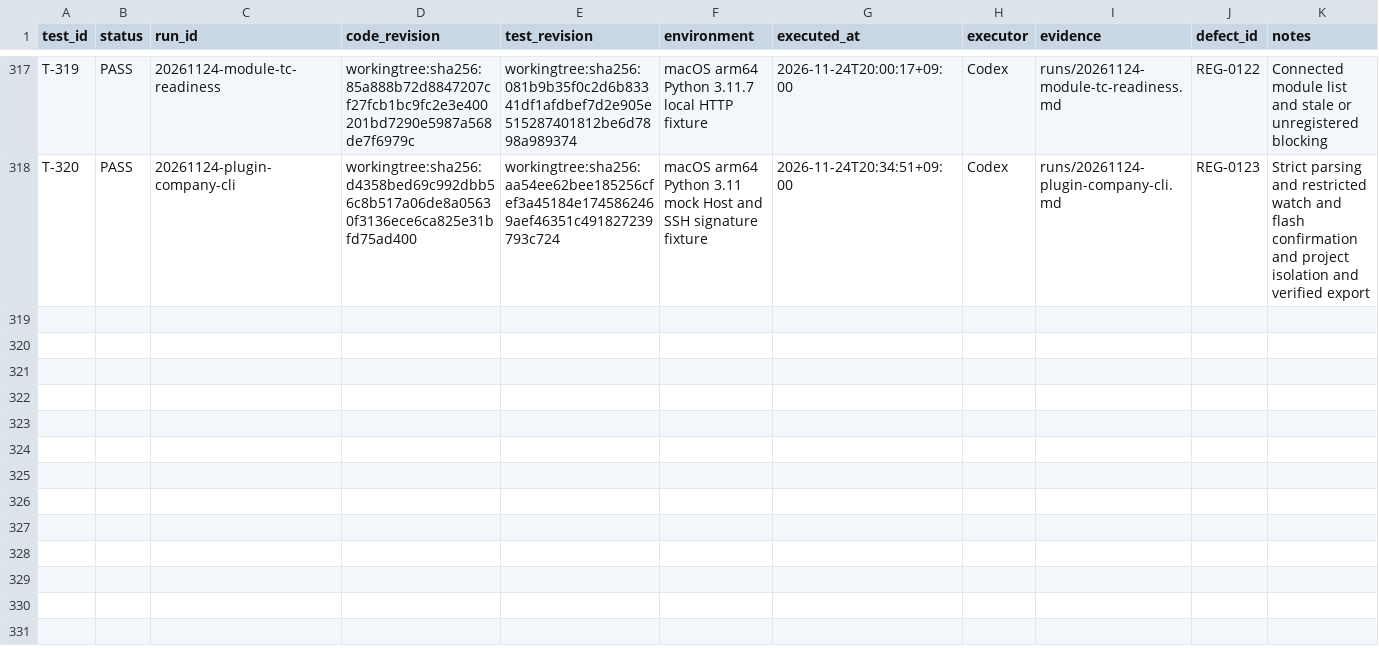
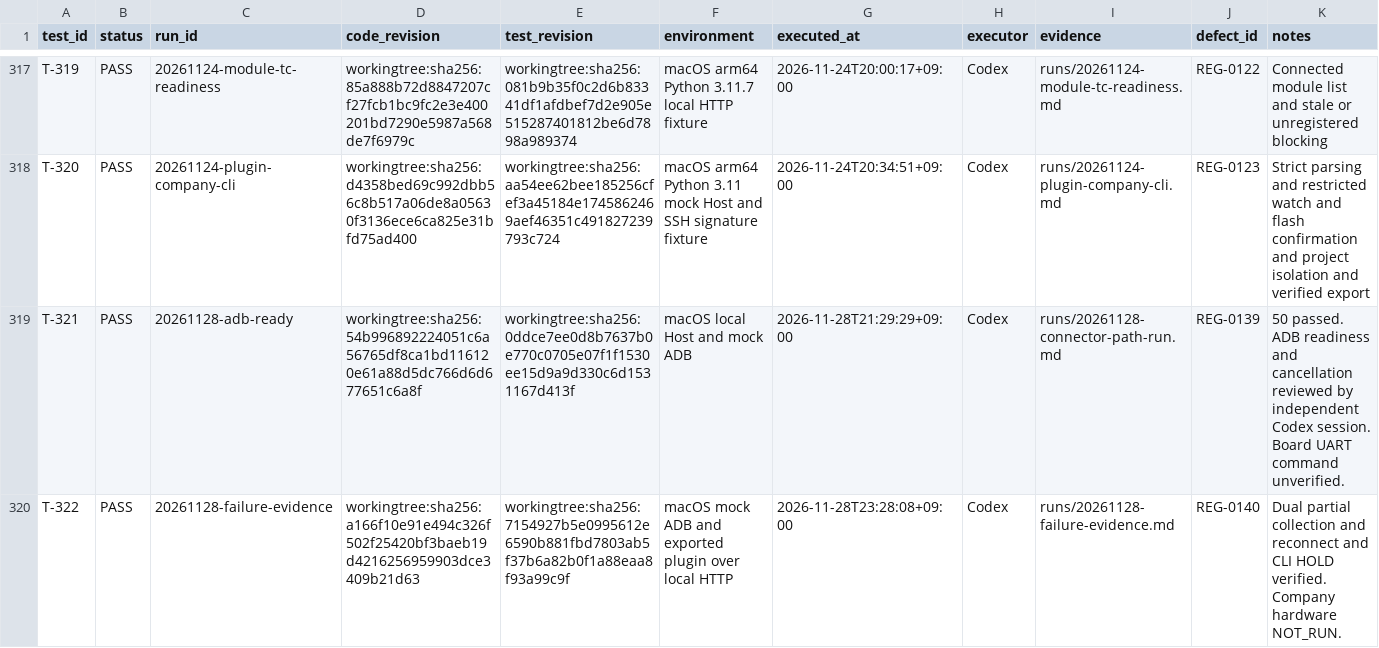
Before and after one commit to graycoral/bsp_os_upgrade_dashboard, a CSV file: docs/testing/TEST_RESULTS.csv, drawn as a sheet; only a part is shown, gaps mark what is left out.

Commit message:
Run path-selected board tests and report per-attempt failure evidence

```diff
--- a/docs/testing/TEST_RESULTS.csv
+++ b/docs/testing/TEST_RESULTS.csv
@@ -318 +318,3 @@ T-319,PASS,20261124-module-tc-readiness,workingtree:sha256:85a888b72d8847207cf27
 T-320,PASS,20261124-plugin-company-cli,workingtree:sha256:d4358bed69c992dbb56c8b517a06de8a05630f3136ece6ca825e31bfd75ad400,workingtree:sha256:aa54ee62bee185256cfef3a45184e1745862469aef46351c491827239793c724,macOS arm64 Python 3.11 mock Host and SSH signature fixture,2026-11-24T20:34:51+09:00,Codex,runs/20261124-plugin-company-cli.md,REG-0123,Strict parsing and restricted watch and flash confirmation and project isolation and verified export
+T-321,PASS,20261128-adb-ready,workingtree:sha256:54b996892224051c6a56765df8ca1bd116120e61a88d5dc766d6d677651c6a8f,workingtree:sha256:0ddce7ee0d8b7637b0e770c0705e07f1f1530ee15d9a9d330c6d1531167d413f,macOS local Host and mock ADB,2026-11-28T21:29:29+09:00,Codex,runs/20261128-connector-path-run.md,REG-0139,50 passed. ADB readiness and cancellation reviewed by independent Codex session. Board UART command unverified.
+T-322,PASS,20261128-failure-evidence,workingtree:sha256:a166f10e91e494c326f502f25420bf3baeb19d4216256959903dce3409b21d63,workingtree:sha256:7154927b5e0995612e6590b881fbd7803ab5f37b6a82b0f1a88eaa8f93a99c9f,macOS mock ADB and exported plugin over local HTTP,2026-11-28T23:28:08+09:00,Codex,runs/20261128-failure-evidence.md,REG-0140,Dual partial collection and reconnect and CLI HOLD verified. Company hardware NOT_RUN.
```
Also changed, not shown: 33 other files.
